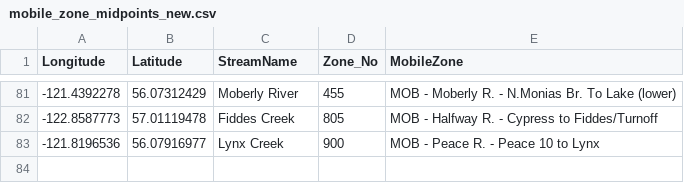
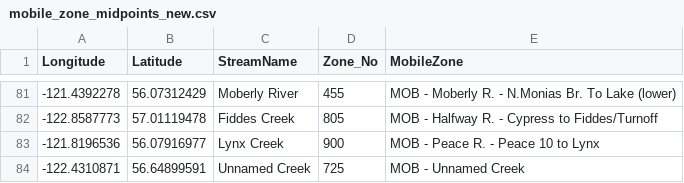
Before and after one commit to LGLLimited/SiteC_MovementVis_App, a CSV file: data/mobile_zone_midpoints_new.csv, drawn as a sheet; only a part is shown, gaps mark what is left out.

Commit message:
update mobile zones

```diff
--- a/data/mobile_zone_midpoints_new.csv
+++ b/data/mobile_zone_midpoints_new.csv
@@ -83 +83,2 @@ Longitude,Latitude,StreamName,Zone_No,MobileZone
 -121.8196536,56.07916977,Lynx Creek,900,MOB - Peace R. - Peace 10 to Lynx
+-122.4310871,56.64899591,Unnamed Creek,725,MOB - Unnamed Creek
```
